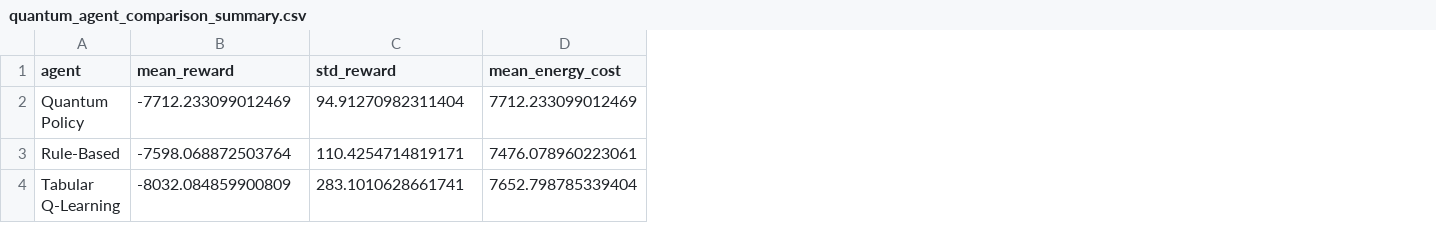
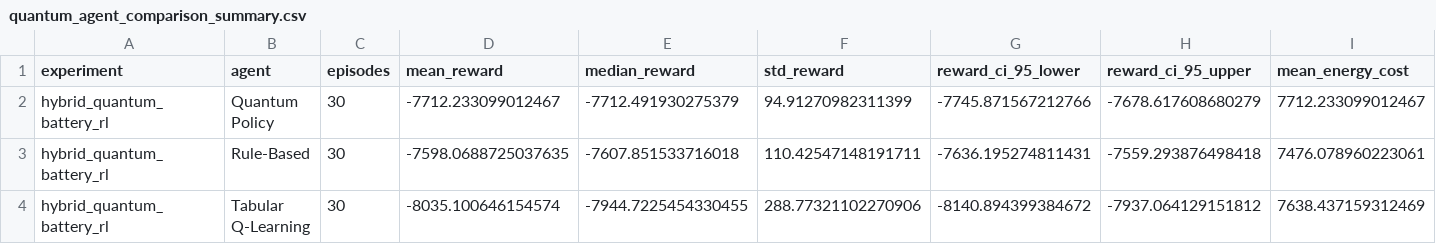
Before and after one commit to nithinm2006/quantum_battery_r1, a CSV file: results/quantum_agent_comparison_summary.csv, drawn as a sheet; only a part is shown; addresses are those after the commit; the diff covers the shown part only; the diff names each change by its address in the sheet, - before the commit and + after, or states it on an @@ line.

Commit message:
Add statistical evaluation of agent performance

```diff
--- a/results/quantum_agent_comparison_summary.csv
+++ b/results/quantum_agent_comparison_summary.csv
+column A (experiment), rows 2-4: all hybrid_quantum_battery_rl
+column C (episodes), rows 2-4: all 30
+column E (median_reward), rows 2-4: -7712.491930275379 | -7607.851533716018 | -7944.7225454330455
+column G (reward_ci_95_lower), rows 2-4: -7745.871567212766 | -7636.195274811431 | -8140.894399384672
+column H (reward_ci_95_upper), rows 2-4: -7678.617608680279 | -7559.293876498418 | -7937.064129151812
-D2 (mean_reward): -7712.233099012469
+D2 (mean_reward): -7712.233099012467
-F2 (std_reward): 94.91270982311404
+F2 (std_reward): 94.91270982311399
-I2 (mean_energy_cost): 7712.233099012469
+I2 (mean_energy_cost): 7712.233099012467
-D3 (mean_reward): -7598.068872503764
+D3 (mean_reward): -7598.0688725037635
-F3 (std_reward): 110.4254714819171
+F3 (std_reward): 110.42547148191711
-D4 (mean_reward): -8032.084859900809
+D4 (mean_reward): -8035.100646154574
-F4 (std_reward): 283.1010628661741
+F4 (std_reward): 288.77321102270906
-I4 (mean_energy_cost): 7652.798785339404
+I4 (mean_energy_cost): 7638.437159312469
```
Also changed, not shown: 3 edited cells elsewhere in this file, results/quantum_agent_comparison_details.csv, 2 other files.
